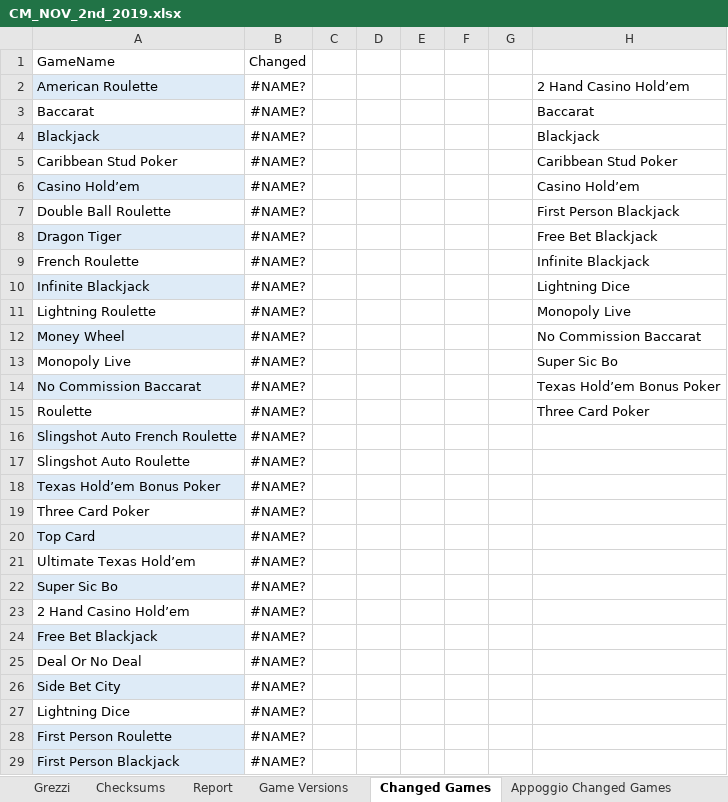
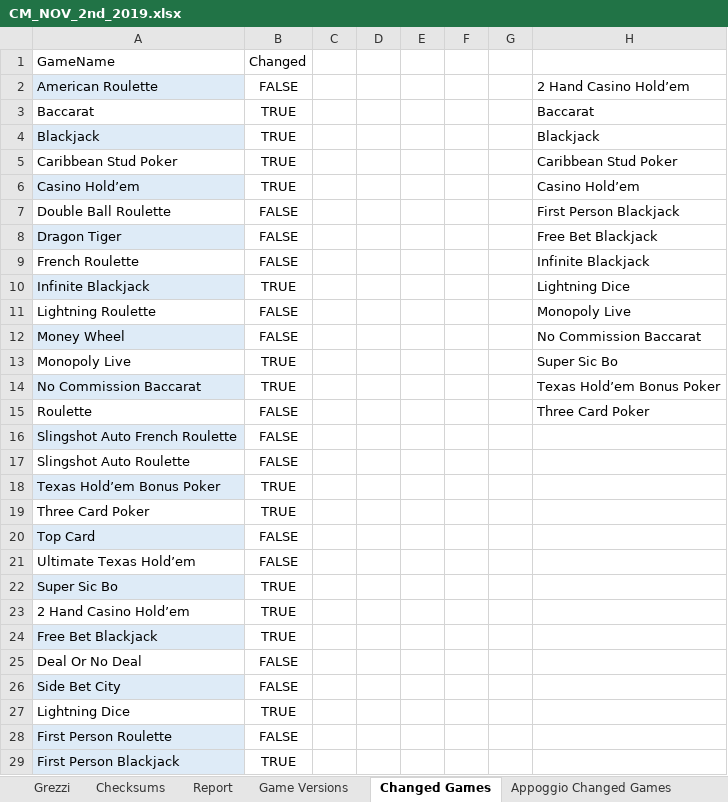
Before and after one commit to maxwell94/ChangeManagement, an Excel workbook: CM_NOV_2nd_2019.xlsx, sheet Changed Games, drawn as a sheet; only a part is shown; values as stored, in another font and other column widths than the file's, no borders; table styles not drawn; the diff covers the shown part only; the diff names each change by its address in the sheet, - before the commit and + after, or states it on an @@ line.

```diff
--- a/CM_NOV_2nd_2019.xlsx (sheet Changed Games)
+++ b/CM_NOV_2nd_2019.xlsx (sheet Changed Games)
-B2: #NAME?
+B2: FALSE
-B3:B6: #NAME?
+B3:B6: TRUE
-B7:B9: #NAME?
+B7:B9: FALSE
-B10: #NAME?
+B10: TRUE
-B11:B12: #NAME?
+B11:B12: FALSE
-B13:B14: #NAME?
+B13:B14: TRUE
-B15:B17: #NAME?
+B15:B17: FALSE
-B18:B19: #NAME?
+B18:B19: TRUE
-B20:B21: #NAME?
+B20:B21: FALSE
-B22:B24: #NAME?
+B22:B24: TRUE
-B25:B26: #NAME?
+B25:B26: FALSE
-B27: #NAME?
+B27: TRUE
-B28: #NAME?
+B28: FALSE
-B29: #NAME?
+B29: TRUE
```
Also changed, not shown: 2 edited cells elsewhere in this sheet, 5 other files.
